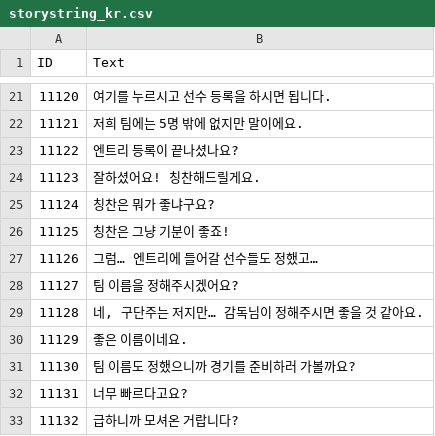
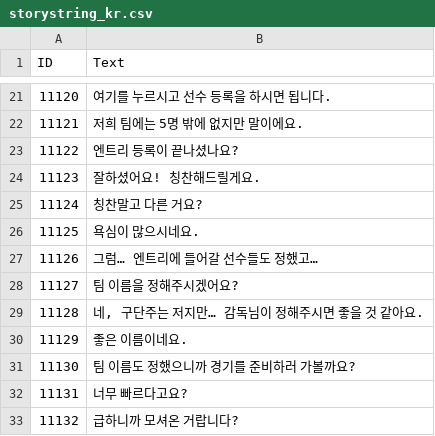
Before and after one commit to rockdo4/Underground_Gamers, a CSV file: Underground_Gamers/Assets/Lobby Scene Assets/Resources/CSV/storystring_kr.csv, drawn as a sheet; only a part is shown, gaps mark what is left out; the diff covers the shown part only.

```diff
--- a/Underground_Gamers/Assets/Lobby Scene Assets/Resources/CSV/storystring_kr.csv
+++ b/Underground_Gamers/Assets/Lobby Scene Assets/Resources/CSV/storystring_kr.csv
@@ -24,4 +24,4 @@
 11123,잘하셨어요! 칭찬해드릴게요.
-11124,칭찬은 뭐가 좋냐구요?
-11125,칭찬은 그냥 기분이 좋죠!
+11124,칭찬말고 다른 거요?
+11125,욕심이 많으시네요.
 11126,그럼… 엔트리에 들어갈 선수들도 정했고…
```
Also changed, not shown: 16 edited cells elsewhere in this file, Underground_Gamers/Assets/Lobby Scene Assets/Resources/CSV/StringTable_kr.csv, 31 other files.
